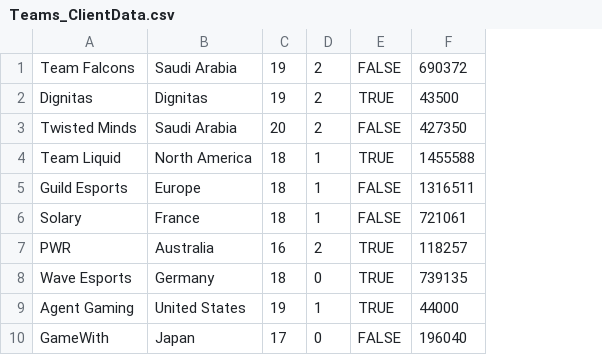
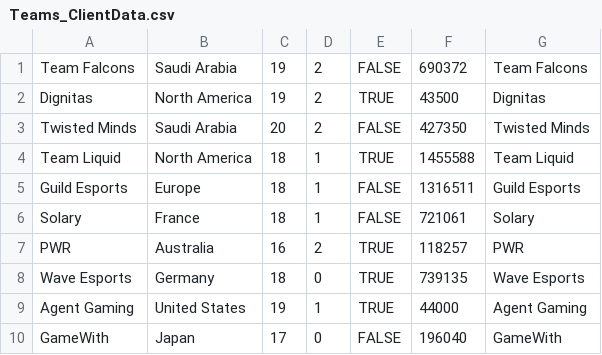
Before and after one commit to rlink1/OOP_RL, a CSV file: data/Teams_ClientData.csv, drawn as a sheet; the diff names each change by its address in the sheet, - before the commit and + after, or states it on an @@ line.

```diff
--- a/data/Teams_ClientData.csv
+++ b/data/Teams_ClientData.csv
+column G, rows 1-10: Team Falcons | Dignitas | Twisted Minds | Team Liquid | Guild Esports | Solary | PWR | Wave Esports | Agent Gaming | GameWith
-B2: Dignitas
+B2: North America
```
Also changed, not shown: 3 other files.
